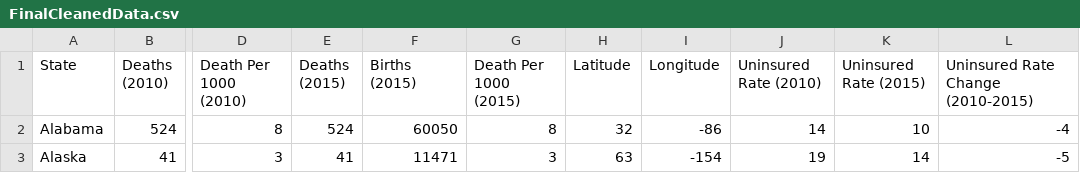
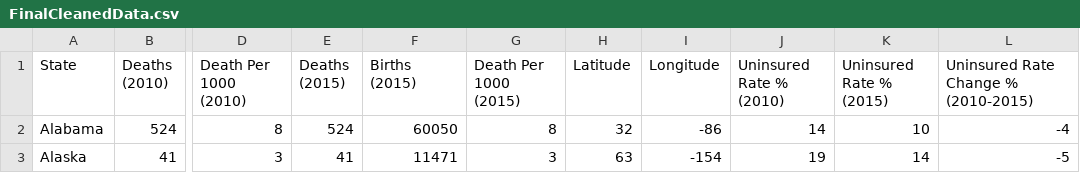
Before and after one commit to Sanjaye22/CU-BootCampProject-Two, a CSV file: Data/FinalCleanedData.csv, drawn as a sheet; only a part is shown, gaps mark what is left out; the diff names each change by its address in the sheet, - before the commit and + after, or states it on an @@ line.

```diff
--- a/Data/FinalCleanedData.csv
+++ b/Data/FinalCleanedData.csv
-J1: Uninsured Rate (2010)
+J1: Uninsured Rate % (2010)
-K1: Uninsured Rate (2015)
+K1: Uninsured Rate % (2015)
-L1: Uninsured Rate Change (2010-2015)
+L1: Uninsured Rate Change % (2010-2015)
```
Also changed, not shown: 2 other files.
